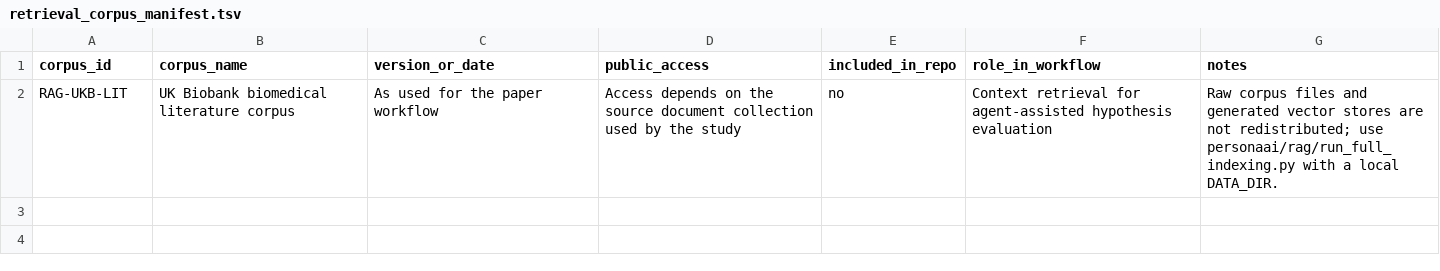
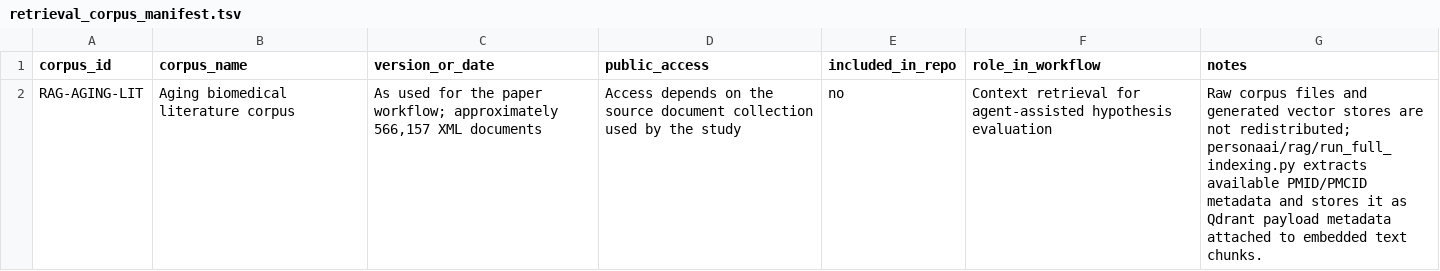
Before and after one commit to gylee-94/personaAI, a TSV file: protocols/rag/retrieval_corpus_manifest.tsv, drawn as a sheet.

Commit message:
docs: correct RAG corpus description

```diff
--- a/protocols/rag/retrieval_corpus_manifest.tsv
+++ b/protocols/rag/retrieval_corpus_manifest.tsv
@@ -1,2 +1,2 @@
 corpus_id	corpus_name	version_or_date	public_access	included_in_repo	role_in_workflow	notes
-RAG-UKB-LIT	UK Biobank biomedical literature corpus	As used for the paper workflow	Access depends on the source document collection used by the study	no	Context retrieval for agent-assisted hypothesis evaluation	Raw corpus files and generated vector stores are not redistributed; use personaai/rag/run_full_indexing.py with a local DATA_DIR.
+RAG-AGING-LIT	Aging biomedical literature corpus	As used for the paper workflow; approximately 566,157 XML documents	Access depends on the source document collection used by the study	no	Context retrieval for agent-assisted hypothesis evaluation	Raw corpus files and generated vector stores are not redistributed; personaai/rag/run_full_indexing.py extracts available PMID/PMCID metadata and stores it as Qdrant payload metadata attached to embedded text chunks.
```
Also changed, not shown: 3 other files.
